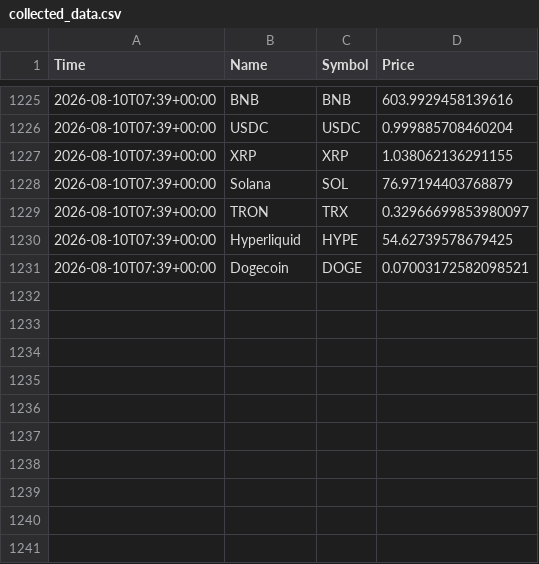
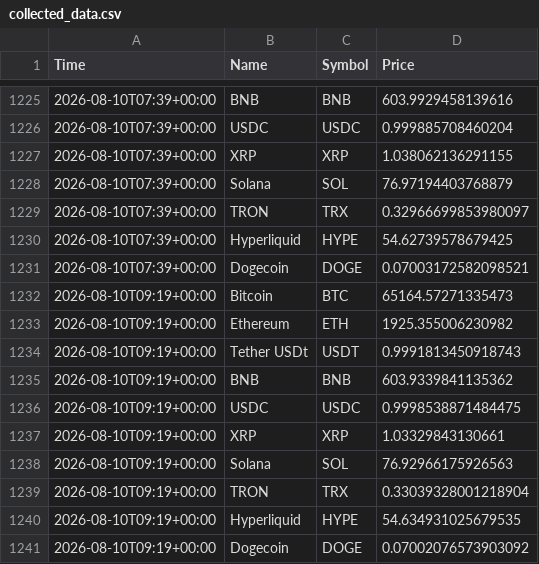
Before and after one commit to goodmaxim/stock_market_viewer, a CSV file: collected_data.csv, drawn as a sheet; only a part is shown, gaps mark what is left out; the diff names each change by its address in the sheet, - before the commit and + after, or states it on an @@ line.

```diff
--- a/collected_data.csv
+++ b/collected_data.csv
+row 1232: 2026-08-10T09:19+00:00 | Bitcoin | BTC | 65164.57271335473
+row 1233: 2026-08-10T09:19+00:00 | Ethereum | ETH | 1925.355006230982
+row 1234: 2026-08-10T09:19+00:00 | Tether USDt | USDT | 0.9991813450918743
+row 1235: 2026-08-10T09:19+00:00 | BNB | BNB | 603.9339841135362
+row 1236: 2026-08-10T09:19+00:00 | USDC | USDC | 0.9998538871484475
+row 1237: 2026-08-10T09:19+00:00 | XRP | XRP | 1.03329843130661
+row 1238: 2026-08-10T09:19+00:00 | Solana | SOL | 76.92966175926563
+row 1239: 2026-08-10T09:19+00:00 | TRON | TRX | 0.33039328001218904
+row 1240: 2026-08-10T09:19+00:00 | Hyperliquid | HYPE | 54.634931025679535
+row 1241: 2026-08-10T09:19+00:00 | Dogecoin | DOGE | 0.07002076573903092
```
